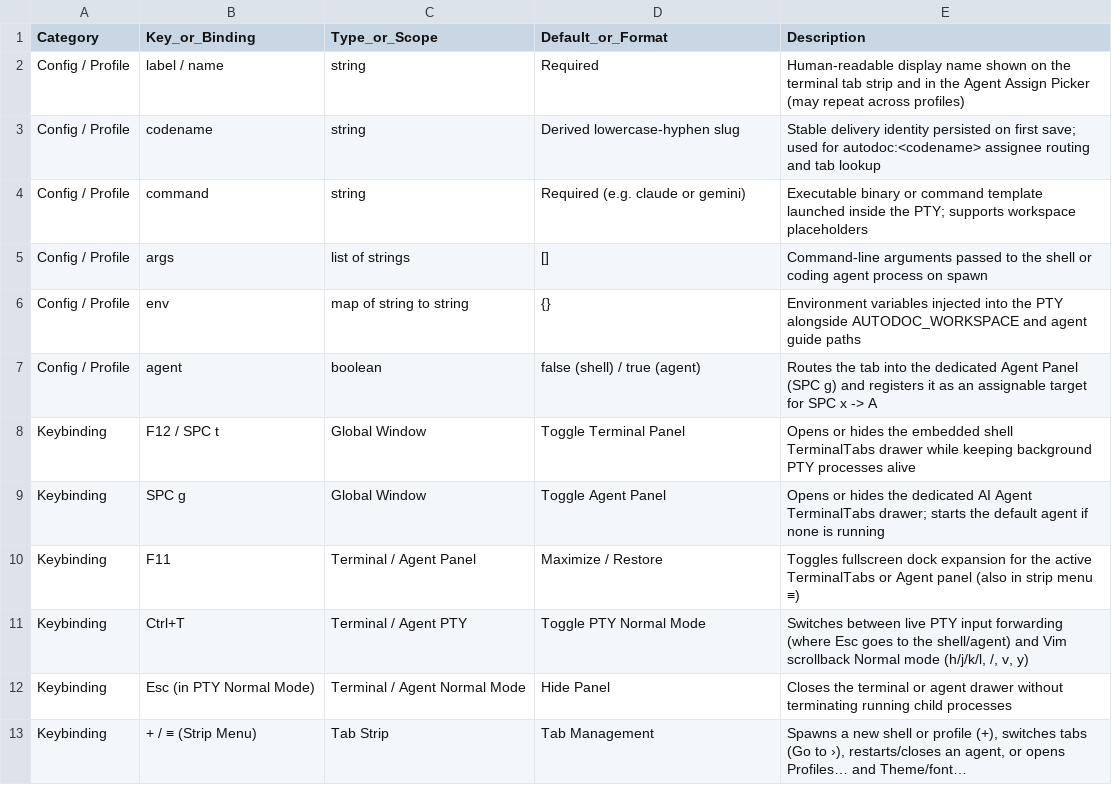
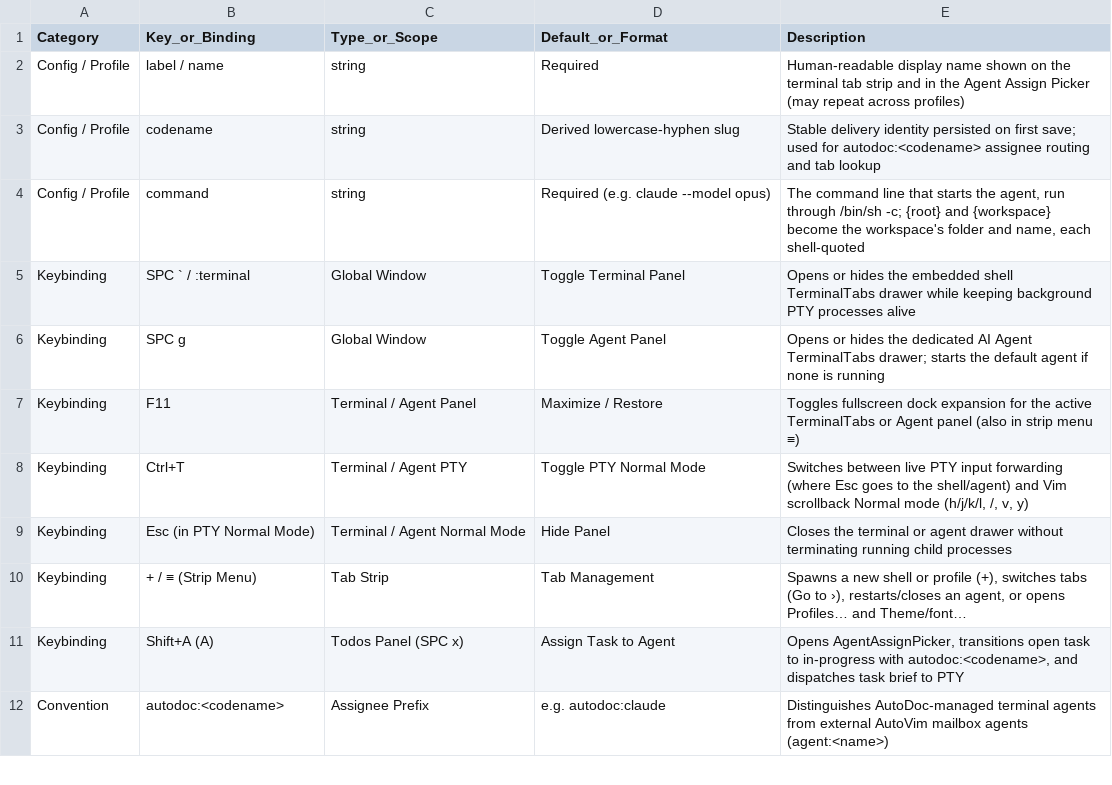
Before and after one commit to yongjohnlee80/autodoc, a CSV file: docs/reference/11-terminal-tabs-and-agent-handoff/terminal-tabs-config-reference.csv, drawn as a sheet; only a part is shown; the shorter side is filled out with more unchanged rows.

Commit message:
docs: the agent profile has name, codename and command; the terminal is SPC ` (Reference §11's table and the index)

```diff
--- a/docs/reference/11-terminal-tabs-and-agent-handoff/terminal-tabs-config-reference.csv
+++ b/docs/reference/11-terminal-tabs-and-agent-handoff/terminal-tabs-config-reference.csv
@@ -3,7 +3,4 @@ Config / Profile,label / name,string,Required,"Human-readable display name shown
 Config / Profile,codename,string,"Derived lowercase-hyphen slug","Stable delivery identity persisted on first save; used for autodoc:<codename> assignee routing and tab lookup"
-Config / Profile,command,string,Required (e.g. claude or gemini),"Executable binary or command template launched inside the PTY; supports workspace placeholders"
-Config / Profile,args,list of strings,[],"Command-line arguments passed to the shell or coding agent process on spawn"
-Config / Profile,env,map of string to string,{},"Environment variables injected into the PTY alongside AUTODOC_WORKSPACE and agent guide paths"
-Config / Profile,agent,boolean,false (shell) / true (agent),"Routes the tab into the dedicated Agent Panel (SPC g) and registers it as an assignable target for SPC x -> A"
-Keybinding,F12 / SPC t,Global Window,Toggle Terminal Panel,"Opens or hides the embedded shell TerminalTabs drawer while keeping background PTY processes alive"
+Config / Profile,command,string,Required (e.g. claude --model opus),"The command line that starts the agent, run through /bin/sh -c; {root} and {workspace} become the workspace's folder and name, each shell-quoted"
+Keybinding,SPC ` / :terminal,Global Window,Toggle Terminal Panel,"Opens or hides the embedded shell TerminalTabs drawer while keeping background PTY processes alive"
 Keybinding,SPC g,Global Window,Toggle Agent Panel,"Opens or hides the dedicated AI Agent TerminalTabs drawer; starts the default agent if none is running"
```
Also changed, not shown: 1 other file.
